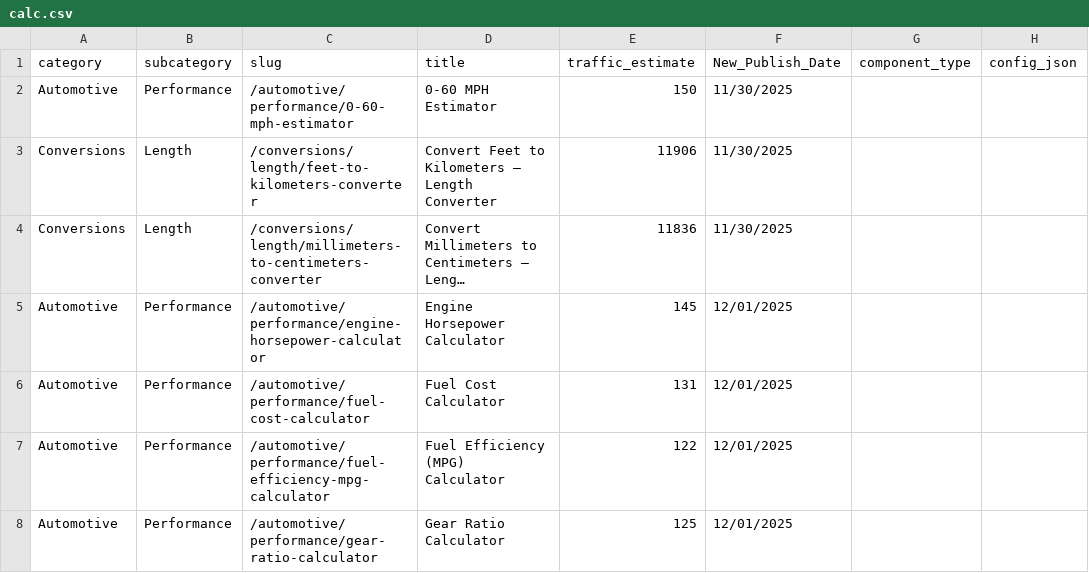
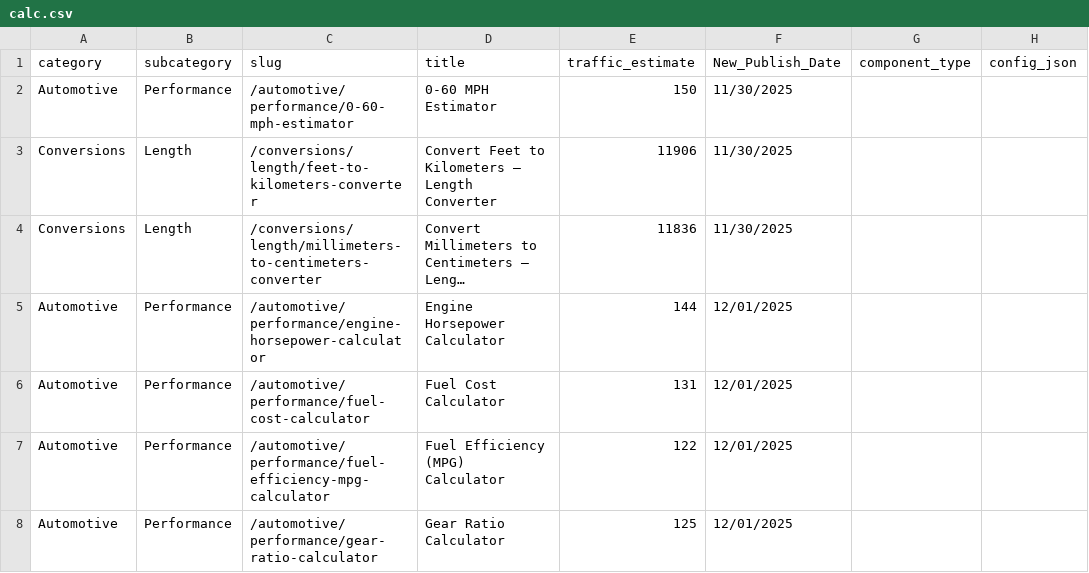
Before and after one commit to robertmain53/quantus2, a CSV file: data/calc.csv, drawn as a sheet; only a part is shown; long unchanged cells end in …; the diff names each change by its address in the sheet, - before the commit and + after, or states it on an @@ line.

```diff
--- a/data/calc.csv
+++ b/data/calc.csv
-E5 (traffic_estimate): 145
+E5 (traffic_estimate): 144
```
Also changed, not shown: 29 other files.
